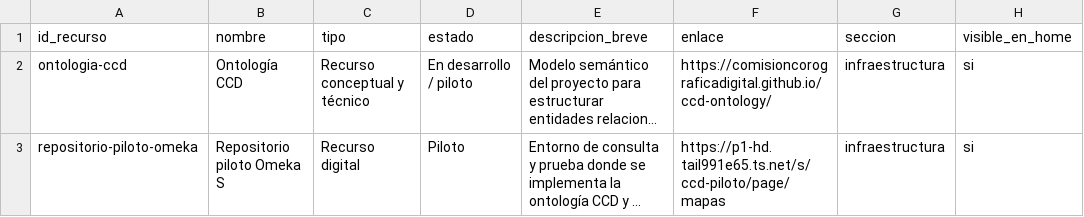
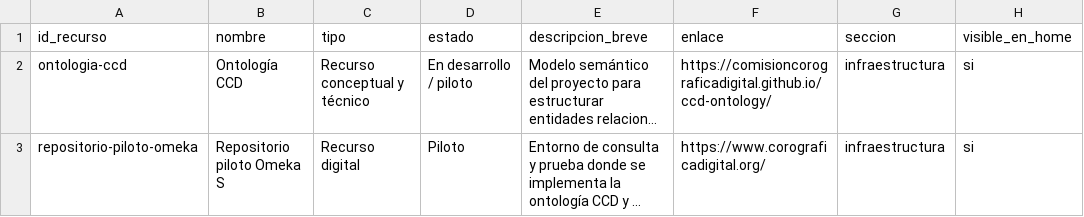
Before and after one commit to comisioncorograficadigital/comisioncorograficadigital.github.io, a CSV file: content/03_recursos.csv, drawn as a sheet; only a part is shown; long unchanged cells end in …; the diff names each change by its address in the sheet, - before the commit and + after, or states it on an @@ line.

Commit message:
Actualiza enlaces del repositorio CCD

```diff
--- a/content/03_recursos.csv
+++ b/content/03_recursos.csv
-F3 (enlace): https://p1-hd.tail991e65.ts.net/s/ccd-piloto/page/mapas
+F3 (enlace): https://www.corograficadigital.org/
```
Also changed, not shown: content/04_actividades.csv, 26 other files.
